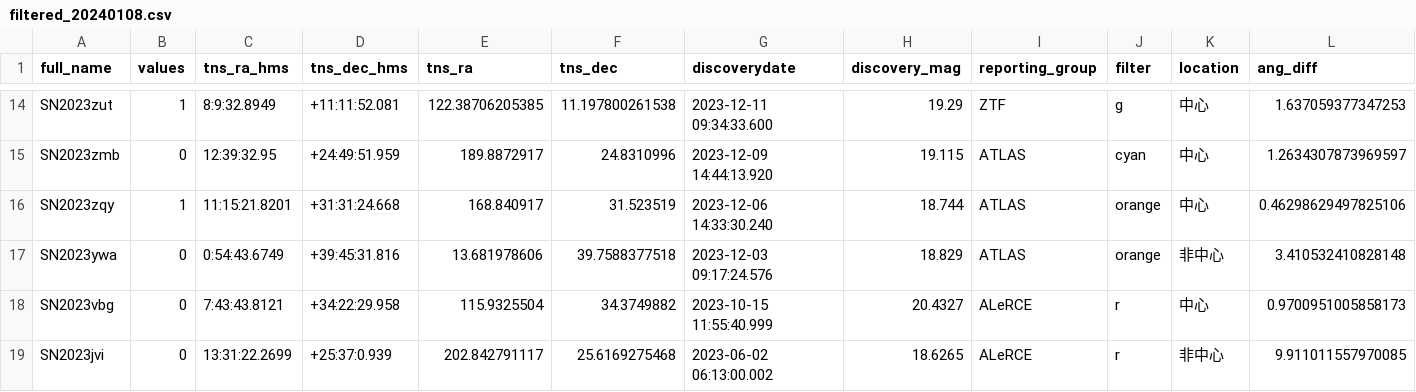
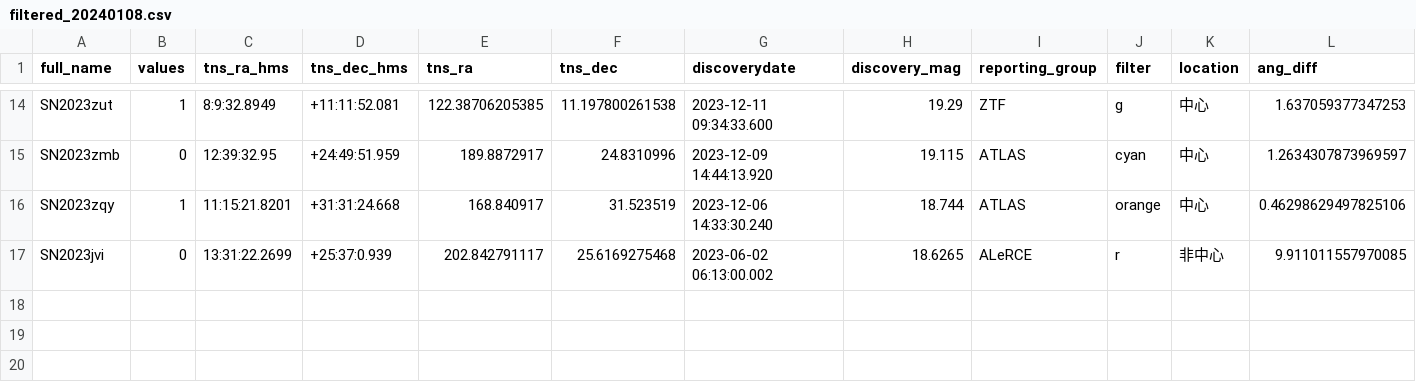
Before and after one commit to wangbeicuan/TNS_ST, a CSV file: TNS_ST/obs_csv/filtered_20240108.csv, drawn as a sheet; only a part is shown, gaps mark what is left out; rows hold the shown columns only; the diff names each change by its address in the sheet, - before the commit and + after, or states it on an @@ line.

Commit message:
20240109 update

```diff
--- a/TNS_ST/obs_csv/filtered_20240108.csv
+++ b/TNS_ST/obs_csv/filtered_20240108.csv
-row 17: SN2023ywa | 0 | 0:54:43.6749 | +39:45:31.816 | 13.681978606 | 39.7588377518 | 2023-12-03 09:17:24.576 | 18.829 | ATLAS | orange | 非中心 | 3.410532410828148
-row 18: SN2023vbg | 0 | 7:43:43.8121 | +34:22:29.958 | 115.9325504 | 34.3749882 | 2023-10-15 11:55:40.999 | 20.4327 | ALeRCE | r | 中心 | 0.9700951005858173
```
